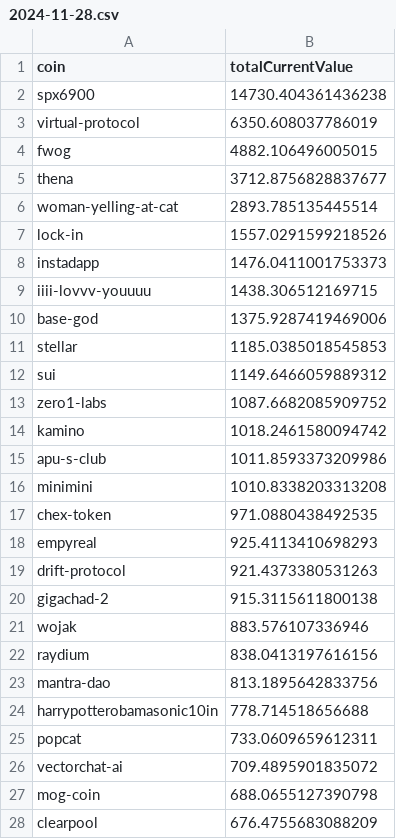
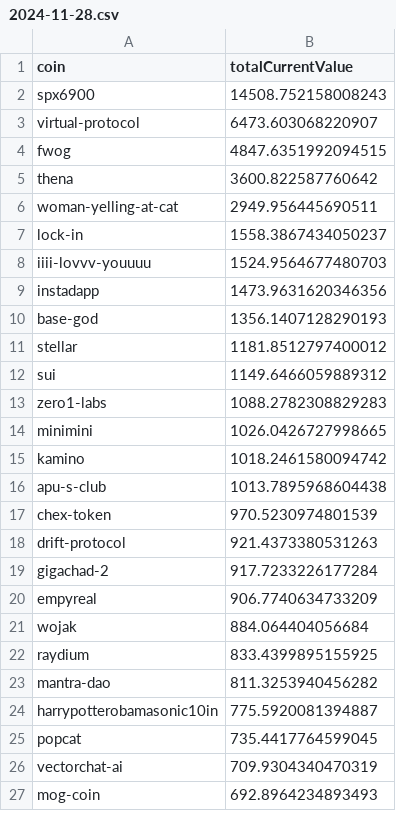
Before and after one commit to 0xmountaintop/coin-strength, a CSV file: results/2024/11/2024-11-28.csv, drawn as a sheet; only a part is shown; the diff covers the shown part only.

```diff
--- a/results/2024/11/2024-11-28.csv
+++ b/results/2024/11/2024-11-28.csv
@@ -1,28 +1,27 @@
 coin,totalCurrentValue
-spx6900,14730.404361436238
-virtual-protocol,6350.608037786019
-fwog,4882.106496005015
-thena,3712.8756828837677
-woman-yelling-at-cat,2893.785135445514
-lock-in,1557.0291599218526
-instadapp,1476.0411001753373
-iiii-lovvv-youuuu,1438.306512169715
-base-god,1375.9287419469006
-stellar,1185.0385018545853
+spx6900,14508.752158008243
+virtual-protocol,6473.603068220907
+fwog,4847.6351992094515
+thena,3600.822587760642
+woman-yelling-at-cat,2949.956445690511
+lock-in,1558.3867434050237
+iiii-lovvv-youuuu,1524.9564677480703
+instadapp,1473.9631620346356
+base-god,1356.1407128290193
+stellar,1181.8512797400012
 sui,1149.6466059889312
-zero1-labs,1087.6682085909752
+zero1-labs,1088.2782308829283
+minimini,1026.0426727998665
 kamino,1018.2461580094742
-apu-s-club,1011.8593373209986
-minimini,1010.8338203313208
-chex-token,971.0880438492535
-empyreal,925.4113410698293
+apu-s-club,1013.7895968604438
+chex-token,970.5230974801539
 drift-protocol,921.4373380531263
-gigachad-2,915.3115611800138
-wojak,883.576107336946
-raydium,838.0413197616156
-mantra-dao,813.1895642833756
-harrypotterobamasonic10in,778.714518656688
-popcat,733.0609659612311
-vectorchat-ai,709.4895901835072
-mog-coin,688.0655127390798
-clearpool,676.4755683088209
+gigachad-2,917.7233226177284
+empyreal,906.7740634733209
+wojak,884.064404056684
+raydium,833.4399895155925
+mantra-dao,811.3253940456282
+harrypotterobamasonic10in,775.5920081394887
+popcat,735.4417764599045
+vectorchat-ai,709.9304340470319
+mog-coin,692.8964234893493
```
Also changed, not shown: 23 added rows, 20 removed rows and 65 edited cells elsewhere in this file.
